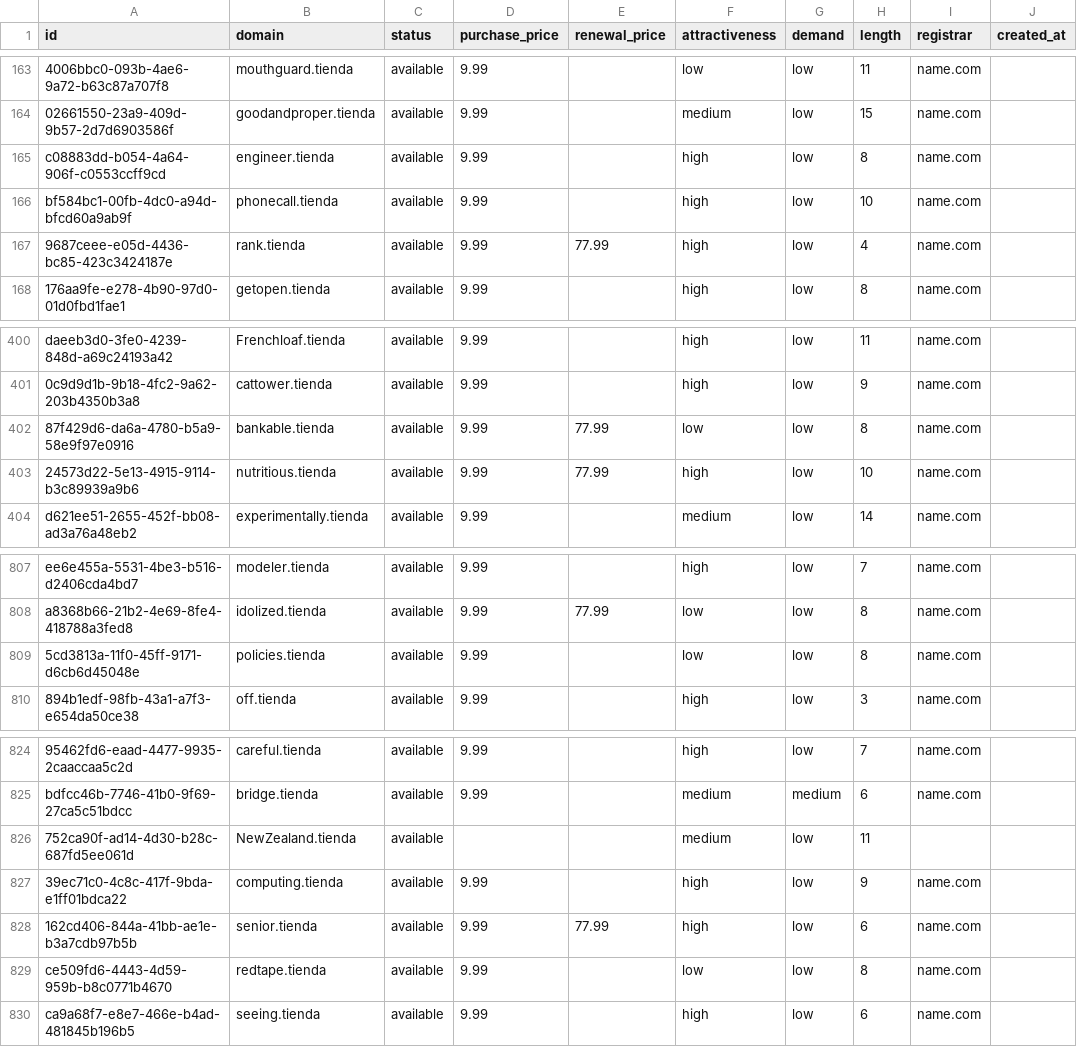
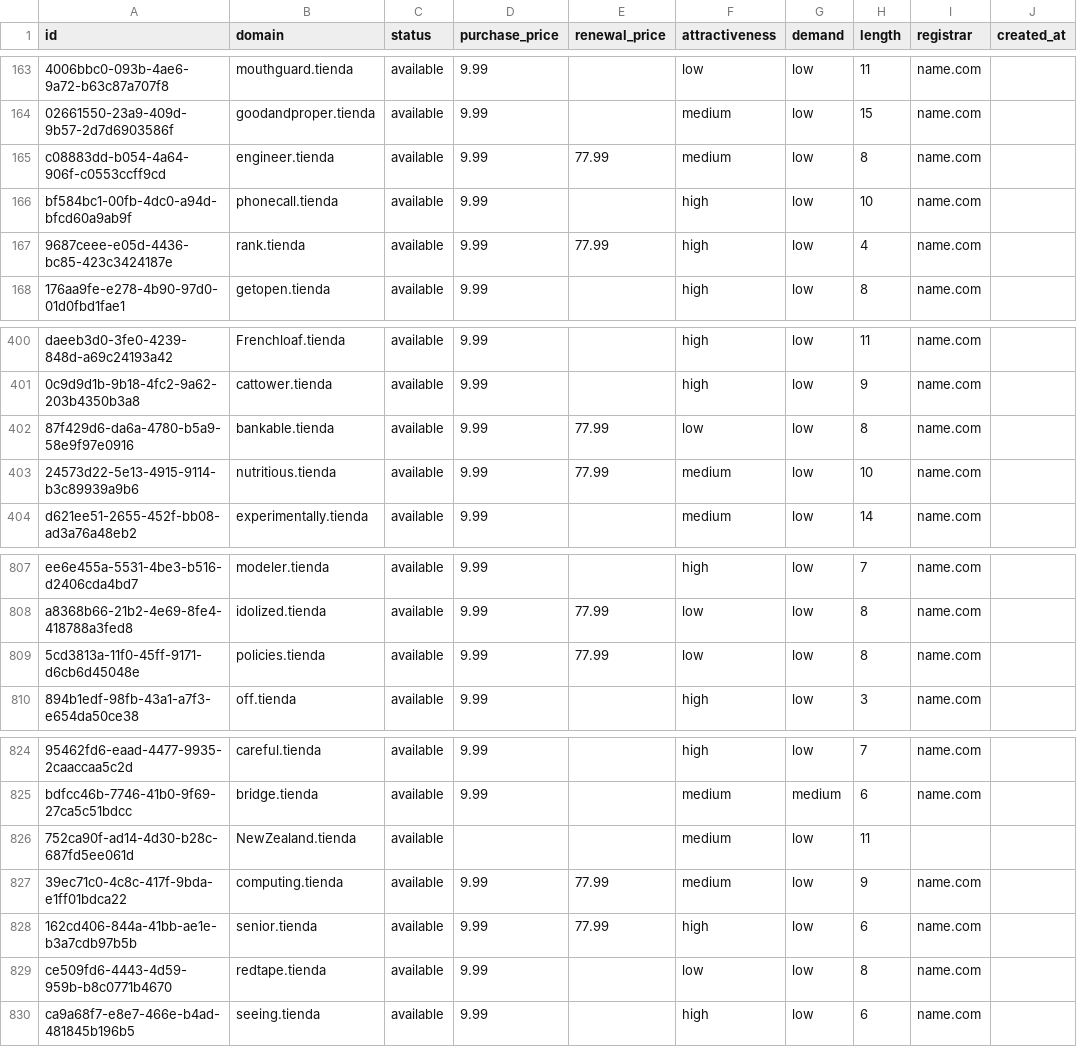
Before and after one commit to UniqueDomains/tienda-oneword-domains, a CSV file: tienda.csv, drawn as a sheet; only a part is shown, gaps mark what is left out; the diff names each change by its address in the sheet, - before the commit and + after, or states it on an @@ line.

Commit message:
Domains update

```diff
--- a/tienda.csv
+++ b/tienda.csv
-E165 (renewal_price): (empty)
+E165 (renewal_price): 77.99
-F165 (attractiveness): high
+F165 (attractiveness): medium
-F403 (attractiveness): high
+F403 (attractiveness): medium
-E809 (renewal_price): (empty)
+E809 (renewal_price): 77.99
-E827 (renewal_price): (empty)
+E827 (renewal_price): 77.99
-F827 (attractiveness): high
+F827 (attractiveness): medium
```
Also changed, not shown: 4 other files.
